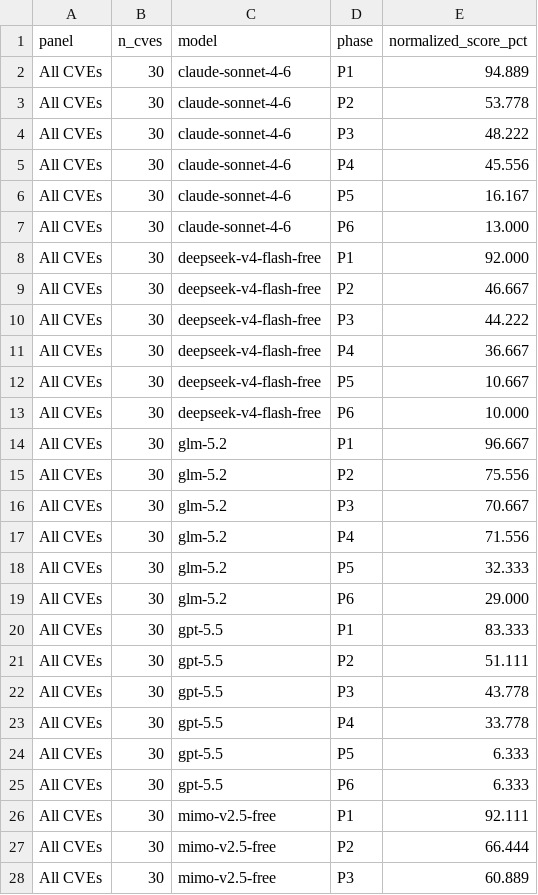
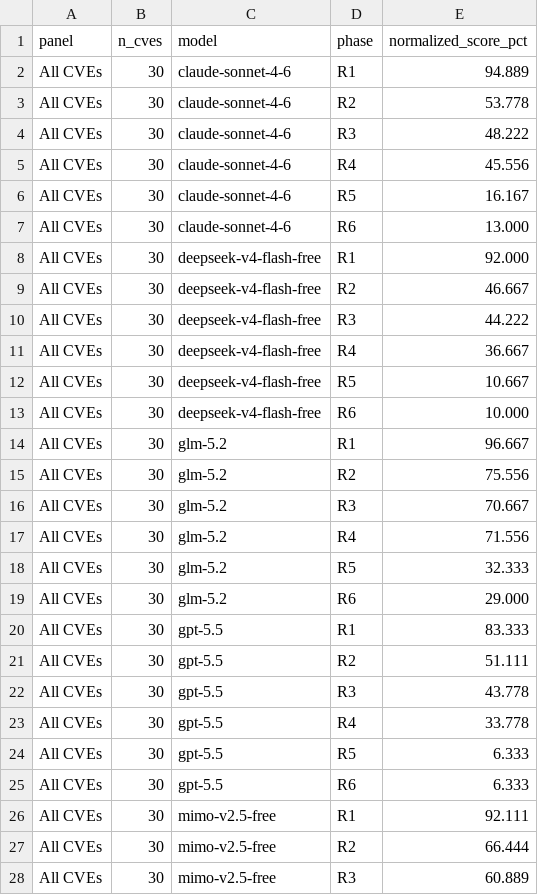
Before and after one commit to windhl/reprobench, a CSV file: figures/3d_method_trajectories/aggregated_phase_scores.csv, drawn as a sheet; only a part is shown; the diff covers the shown part only.

Commit message:
update four panel figures 0720 16.02

```diff
--- a/figures/3d_method_trajectories/aggregated_phase_scores.csv
+++ b/figures/3d_method_trajectories/aggregated_phase_scores.csv
@@ -1,28 +1,28 @@
 panel,n_cves,model,phase,normalized_score_pct
-All CVEs,30,claude-sonnet-4-6,P1,94.889
-All CVEs,30,claude-sonnet-4-6,P2,53.778
-All CVEs,30,claude-sonnet-4-6,P3,48.222
-All CVEs,30,claude-sonnet-4-6,P4,45.556
-All CVEs,30,claude-sonnet-4-6,P5,16.167
-All CVEs,30,claude-sonnet-4-6,P6,13.000
-All CVEs,30,deepseek-v4-flash-free,P1,92.000
-All CVEs,30,deepseek-v4-flash-free,P2,46.667
-All CVEs,30,deepseek-v4-flash-free,P3,44.222
-All CVEs,30,deepseek-v4-flash-free,P4,36.667
-All CVEs,30,deepseek-v4-flash-free,P5,10.667
-All CVEs,30,deepseek-v4-flash-free,P6,10.000
-All CVEs,30,glm-5.2,P1,96.667
-All CVEs,30,glm-5.2,P2,75.556
-All CVEs,30,glm-5.2,P3,70.667
-All CVEs,30,glm-5.2,P4,71.556
-All CVEs,30,glm-5.2,P5,32.333
-All CVEs,30,glm-5.2,P6,29.000
-All CVEs,30,gpt-5.5,P1,83.333
-All CVEs,30,gpt-5.5,P2,51.111
-All CVEs,30,gpt-5.5,P3,43.778
-All CVEs,30,gpt-5.5,P4,33.778
-All CVEs,30,gpt-5.5,P5,6.333
-All CVEs,30,gpt-5.5,P6,6.333
-All CVEs,30,mimo-v2.5-free,P1,92.111
-All CVEs,30,mimo-v2.5-free,P2,66.444
-All CVEs,30,mimo-v2.5-free,P3,60.889
+All CVEs,30,claude-sonnet-4-6,R1,94.889
+All CVEs,30,claude-sonnet-4-6,R2,53.778
+All CVEs,30,claude-sonnet-4-6,R3,48.222
+All CVEs,30,claude-sonnet-4-6,R4,45.556
+All CVEs,30,claude-sonnet-4-6,R5,16.167
+All CVEs,30,claude-sonnet-4-6,R6,13.000
+All CVEs,30,deepseek-v4-flash-free,R1,92.000
+All CVEs,30,deepseek-v4-flash-free,R2,46.667
+All CVEs,30,deepseek-v4-flash-free,R3,44.222
+All CVEs,30,deepseek-v4-flash-free,R4,36.667
+All CVEs,30,deepseek-v4-flash-free,R5,10.667
+All CVEs,30,deepseek-v4-flash-free,R6,10.000
+All CVEs,30,glm-5.2,R1,96.667
+All CVEs,30,glm-5.2,R2,75.556
+All CVEs,30,glm-5.2,R3,70.667
+All CVEs,30,glm-5.2,R4,71.556
+All CVEs,30,glm-5.2,R5,32.333
+All CVEs,30,glm-5.2,R6,29.000
+All CVEs,30,gpt-5.5,R1,83.333
+All CVEs,30,gpt-5.5,R2,51.111
+All CVEs,30,gpt-5.5,R3,43.778
+All CVEs,30,gpt-5.5,R4,33.778
+All CVEs,30,gpt-5.5,R5,6.333
+All CVEs,30,gpt-5.5,R6,6.333
+All CVEs,30,mimo-v2.5-free,R1,92.111
+All CVEs,30,mimo-v2.5-free,R2,66.444
+All CVEs,30,mimo-v2.5-free,R3,60.889
```
Also changed, not shown: 93 edited cells elsewhere in this file, figures/3d_method_trajectories/selected_best_task_runs.csv, 8 other files.
